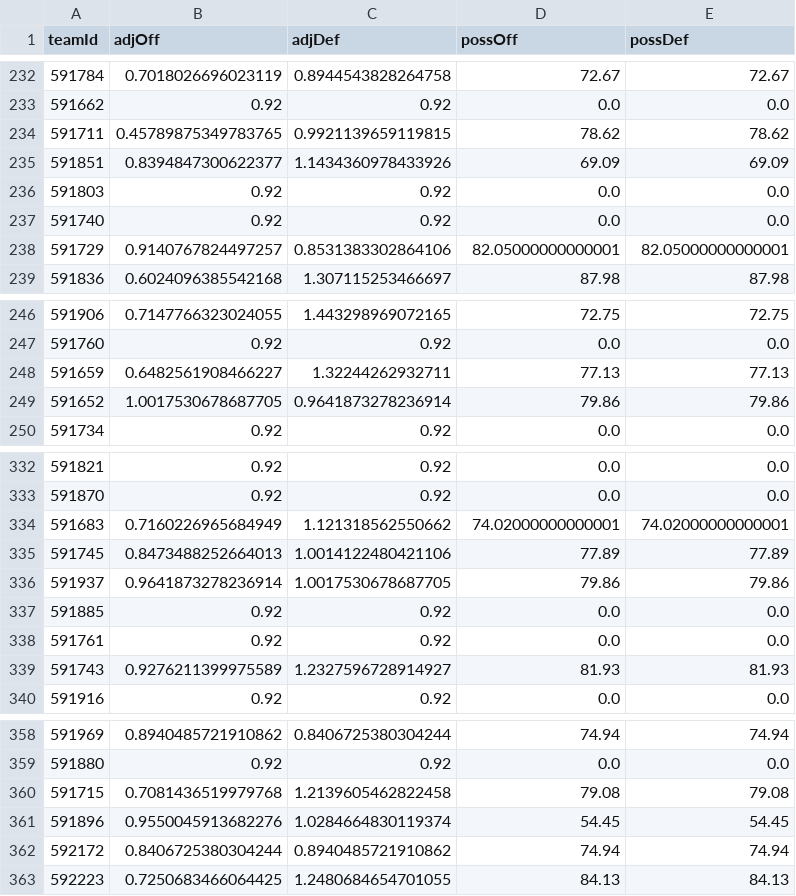
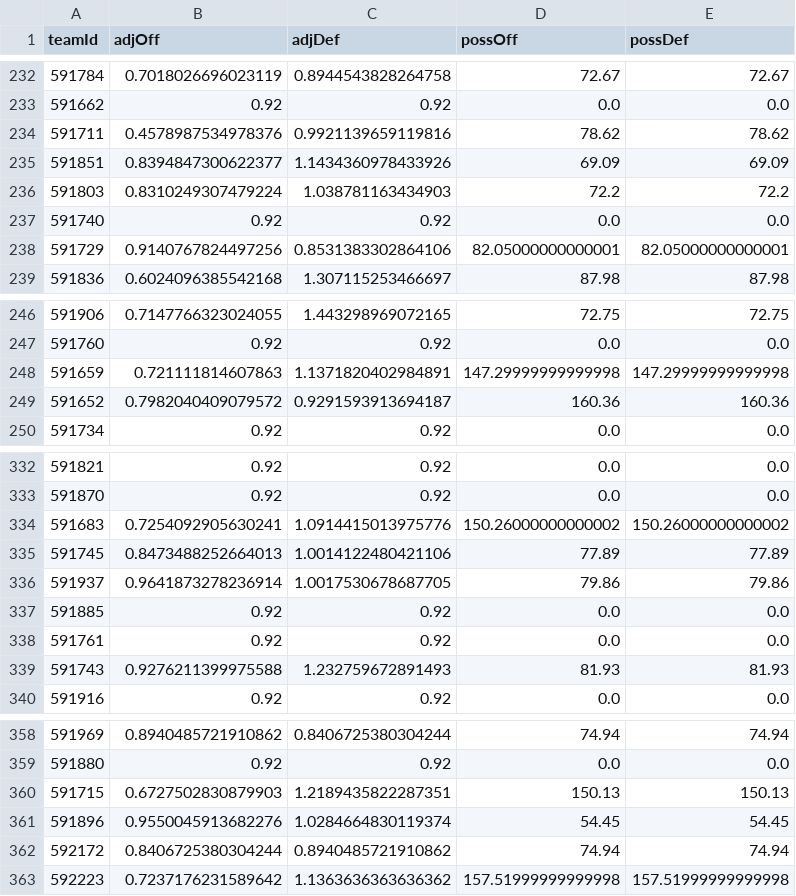
Before and after one commit to CalvinFinley/NCAA-Stats, a CSV file: adjusted_efficiency_2024_2025.csv, drawn as a sheet; only a part is shown, gaps mark what is left out; the diff covers the shown part only.

```diff
--- a/adjusted_efficiency_2024_2025.csv
+++ b/adjusted_efficiency_2024_2025.csv
@@ -233,7 +233,7 @@ teamId,adjOff,adjDef,possOff,possDef
 591662,0.92,0.92,0.0,0.0
-591711,0.45789875349783765,0.9921139659119815,78.62,78.62
+591711,0.4578987534978376,0.9921139659119816,78.62,78.62
 591851,0.8394847300622377,1.1434360978433926,69.09,69.09
-591803,0.92,0.92,0.0,0.0
+591803,0.8310249307479224,1.038781163434903,72.2,72.2
 591740,0.92,0.92,0.0,0.0
-591729,0.9140767824497257,0.8531383302864106,82.05000000000001,82.05000000000001
+591729,0.9140767824497256,0.8531383302864106,82.05000000000001,82.05000000000001
 591836,0.6024096385542168,1.307115253466697,87.98,87.98
@@ -247,4 +247,4 @@ teamId,adjOff,adjDef,possOff,possDef
 591760,0.92,0.92,0.0,0.0
-591659,0.6482561908466227,1.32244262932711,77.13,77.13
-591652,1.0017530678687705,0.9641873278236914,79.86,79.86
+591659,0.721111814607863,1.1371820402984891,147.29999999999998,147.29999999999998
+591652,0.7982040409079572,0.9291593913694187,160.36,160.36
 591734,0.92,0.92,0.0,0.0
@@ -333,3 +333,3 @@ teamId,adjOff,adjDef,possOff,possDef
 591870,0.92,0.92,0.0,0.0
-591683,0.7160226965684949,1.121318562550662,74.02000000000001,74.02000000000001
+591683,0.7254092905630241,1.0914415013975776,150.26000000000002,150.26000000000002
 591745,0.8473488252664013,1.0014122480421106,77.89,77.89
@@ -338,3 +338,3 @@ teamId,adjOff,adjDef,possOff,possDef
 591761,0.92,0.92,0.0,0.0
-591743,0.9276211399975589,1.2327596728914927,81.93,81.93
+591743,0.9276211399975588,1.232759672891493,81.93,81.93
 591916,0.92,0.92,0.0,0.0
@@ -359,5 +359,5 @@ teamId,adjOff,adjDef,possOff,possDef
 591880,0.92,0.92,0.0,0.0
-591715,0.7081436519979768,1.2139605462822458,79.08,79.08
+591715,0.6727502830879903,1.2189435822287351,150.13,150.13
 591896,0.9550045913682276,1.0284664830119374,54.45,54.45
 592172,0.8406725380304244,0.8940485721910862,74.94,74.94
-592223,0.7250683466064425,1.2480684654701055,84.13,84.13
+592223,0.7237176231589642,1.1363636363636362,157.51999999999998,157.51999999999998
```
Also changed, not shown: 101 edited cells elsewhere in this file, adjusted_rebounding_2024_2025.csv, games_2024_2025.csv, 3 other files.
